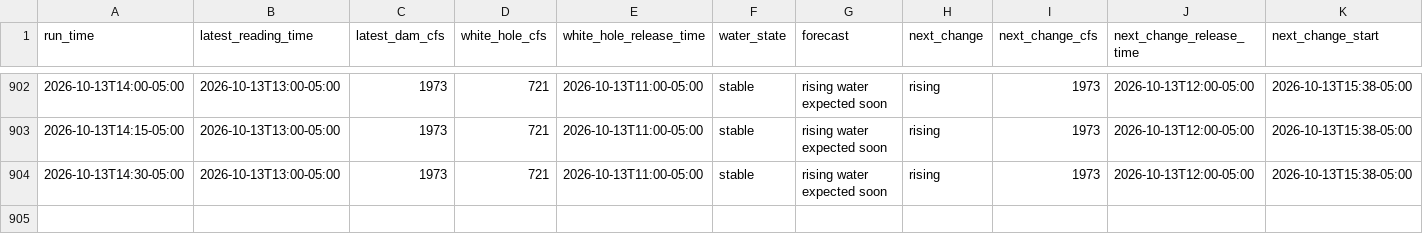
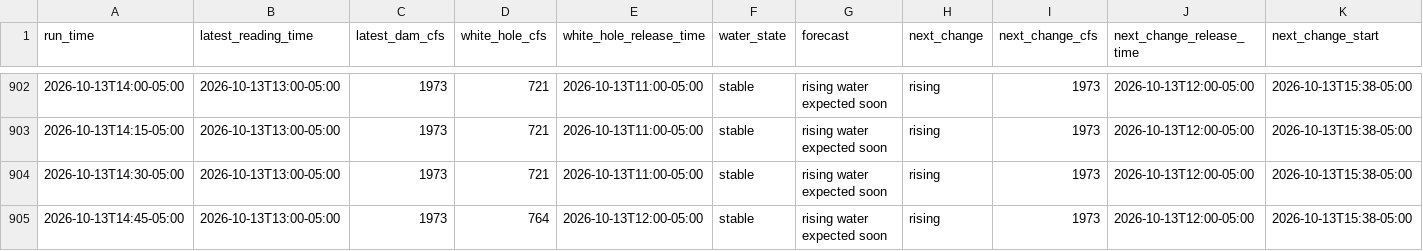
Before and after one commit to frogmoses/WhiteRiverData, a CSV file: predictions.csv, drawn as a sheet; only a part is shown, gaps mark what is left out; rows hold the shown columns only; the diff names each change by its address in the sheet, - before the commit and + after, or states it on an @@ line.

Commit message:
Update water conditions 2026-10-13 15:45

```diff
--- a/predictions.csv
+++ b/predictions.csv
+row 905: 2026-10-13T14:45-05:00 | 2026-10-13T13:00-05:00 | 1973 | 764 | 2026-10-13T12:00-05:00 | stable | rising water expected soon | rising | 1973 | 2026-10-13T12:00-05:00 | 2026-10-13T15:38-05:00
```
